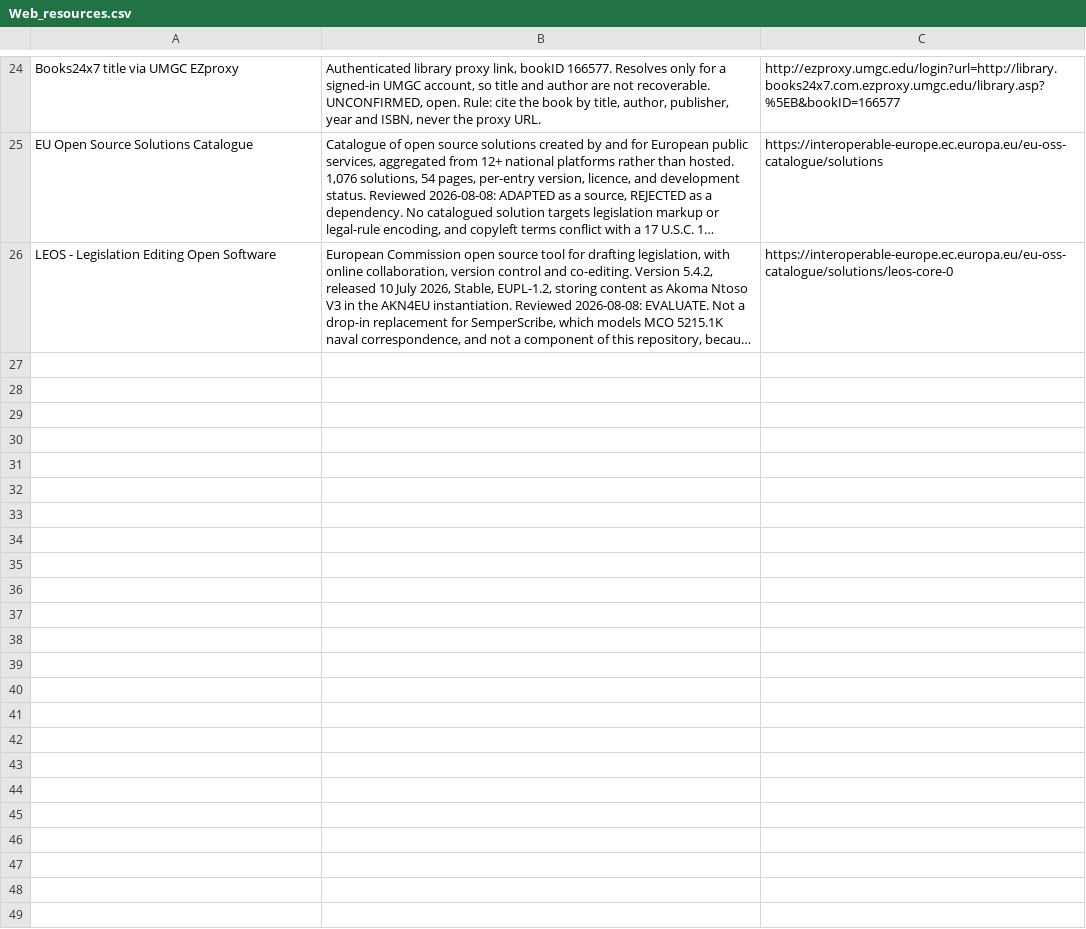
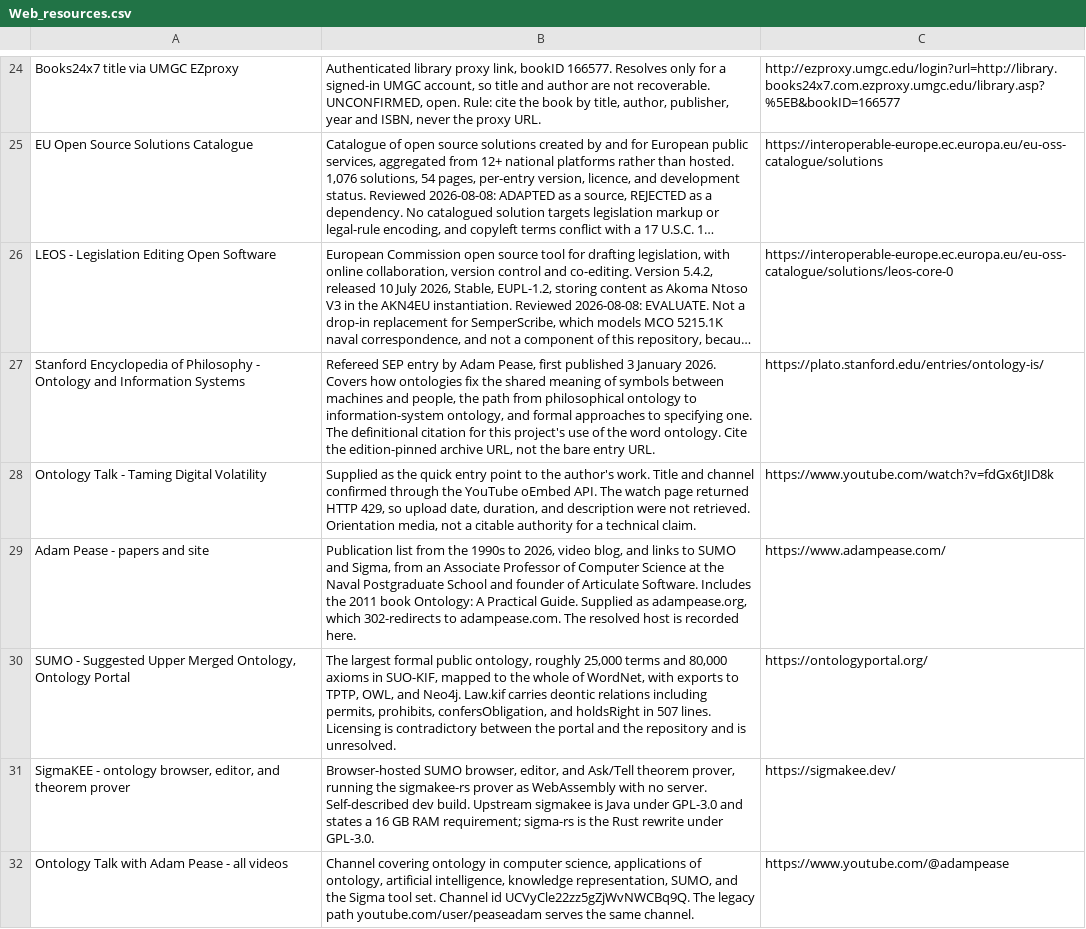
Before and after one commit to SemperAdmin/policy-as-data, a CSV file: Web_resources.csv, drawn as a sheet; only a part is shown, gaps mark what is left out; long unchanged cells end in …; the diff names each change by its address in the sheet, - before the commit and + after, or states it on an @@ line.

```diff
--- a/Web_resources.csv
+++ b/Web_resources.csv
+row 27: Stanford Encyclopedia of Philosophy - Ontology and Information Systems | Refereed SEP entry by Adam Pease, first published 3 January 2026. Covers how ontologies fix the shared meaning of symbols between machines and people, the path from philosophical ontology to information-system ontology, and formal approaches to specifying one. The definitional citation for this project's use of the word ontology. Cite the edition-pinned archive URL, not the bare entry URL. | https://plato.stanford.edu/entries/ontology-is/
+row 28: Ontology Talk - Taming Digital Volatility | Supplied as the quick entry point to the author's work. Title and channel confirmed through the YouTube oEmbed API. The watch page returned HTTP 429, so upload date, duration, and description were not retrieved. Orientation media, not a citable authority for a technical claim. | https://www.youtube.com/watch?v=fdGx6tJID8k
+row 29: Adam Pease - papers and site | Publication list from the 1990s to 2026, video blog, and links to SUMO and Sigma, from an Associate Professor of Computer Science at the Naval Postgraduate School and founder of Articulate Software. Includes the 2011 book Ontology: A Practical Guide. Supplied as adampease.org, which 302-redirects to adampease.com. The resolved host is recorded here. | https://www.adampease.com/
+row 30: SUMO - Suggested Upper Merged Ontology, Ontology Portal | The largest formal public ontology, roughly 25,000 terms and 80,000 axioms in SUO-KIF, mapped to the whole of WordNet, with exports to TPTP, OWL, and Neo4j. Law.kif carries deontic relations including permits, prohibits, confersObligation, and holdsRight in 507 lines. Licensing is contradictory between the portal and the repository and is unresolved. | https://ontologyportal.org/
+row 31: SigmaKEE - ontology browser, editor, and theorem prover | Browser-hosted SUMO browser, editor, and Ask/Tell theorem prover, running the sigmakee-rs prover as WebAssembly with no server. Self-described dev build. Upstream sigmakee is Java under GPL-3.0 and states a 16 GB RAM requirement; sigma-rs is the Rust rewrite under GPL-3.0. | https://sigmakee.dev/
+row 32: Ontology Talk with Adam Pease - all videos | Channel covering ontology in computer science, applications of ontology, artificial intelligence, knowledge representation, SUMO, and the Sigma tool set. Channel id UCVyCle22zz5gZjWvNWCBq9Q. The legacy path youtube.com/user/peaseadam serves the same channel. | https://www.youtube.com/@adampease
```
Also changed, not shown: 14 other files.
